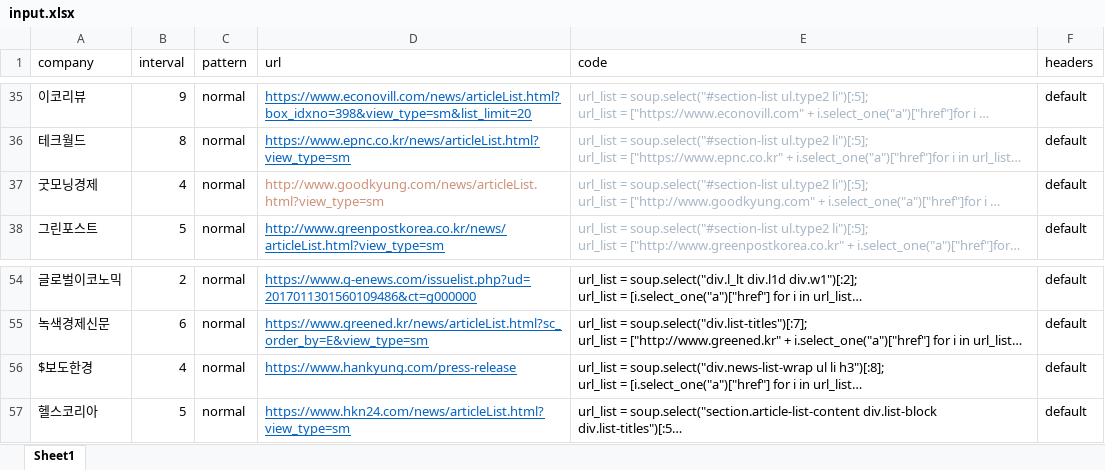
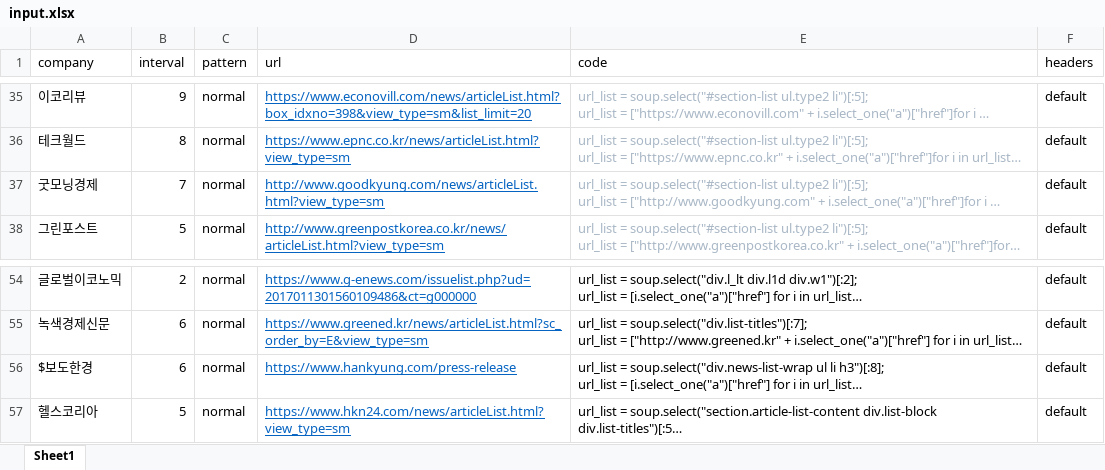
Before and after one commit to ryangu77/public, an Excel workbook: input.xlsx, sheet Sheet1, drawn as a sheet; only a part is shown, gaps mark what is left out; long unchanged cells end in …; values as stored, in another font and other column widths than the file's, no borders; the diff names each change by its address in the sheet, - before the commit and + after, or states it on an @@ line.

Commit message:
Add files via upload

```diff
--- a/input.xlsx (sheet Sheet1)
+++ b/input.xlsx (sheet Sheet1)
-B37 (interval): 4
+B37 (interval): 7
@@ D37 underline: off → on, text colour: #CE9178 → #0563C1 @@
-B56 (interval): 4
+B56 (interval): 6
```
